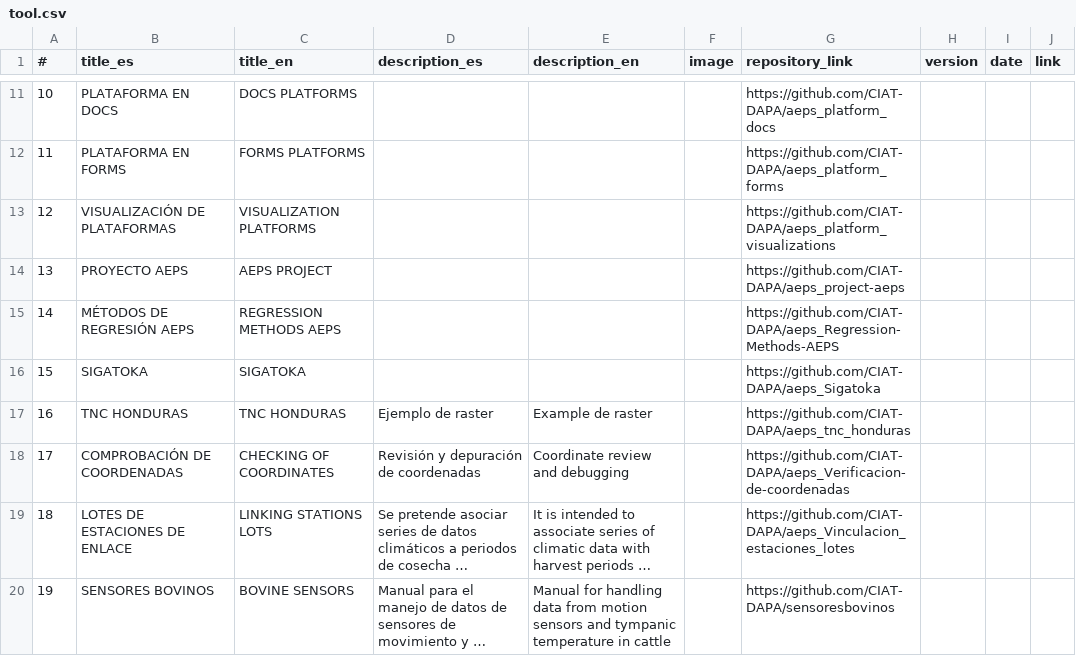
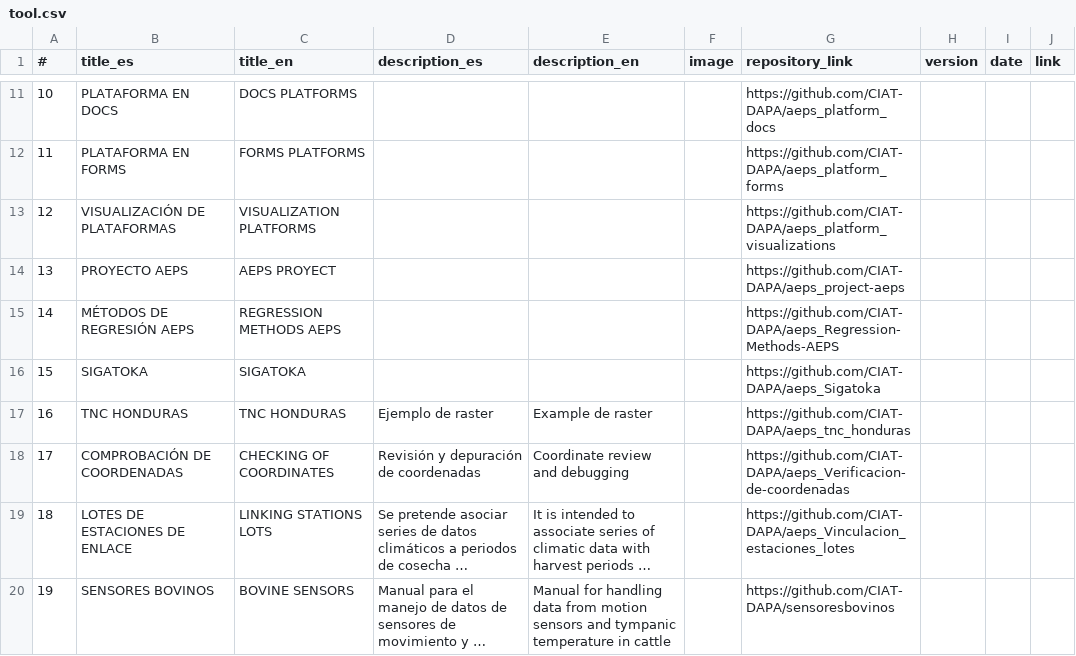
Before and after one commit to CIAT-DAPA/aeps_open, a CSV file: db/tool.csv, drawn as a sheet; only a part is shown, gaps mark what is left out; long unchanged cells end in ….

Commit message:
fixed BD tool

```diff
--- a/db/tool.csv
+++ b/db/tool.csv
@@ -13,3 +13,3 @@
 12;VISUALIZACIÓN DE PLATAFORMAS;VISUALIZATION PLATFORMS;;;;https://github.com/CIAT-DAPA/aeps_platform_visualizations;;;
-13;PROYECTO AEPS;AEPS PROJECT;;;;https://github.com/CIAT-DAPA/aeps_project-aeps;;;
+13;PROYECTO AEPS;AEPS PROYECT;;;;https://github.com/CIAT-DAPA/aeps_project-aeps;;;
 14;MÉTODOS DE REGRESIÓN AEPS;REGRESSION METHODS AEPS;;;;https://github.com/CIAT-DAPA/aeps_Regression-Methods-AEPS;;;
```
Also changed, not shown: 2 other files.
